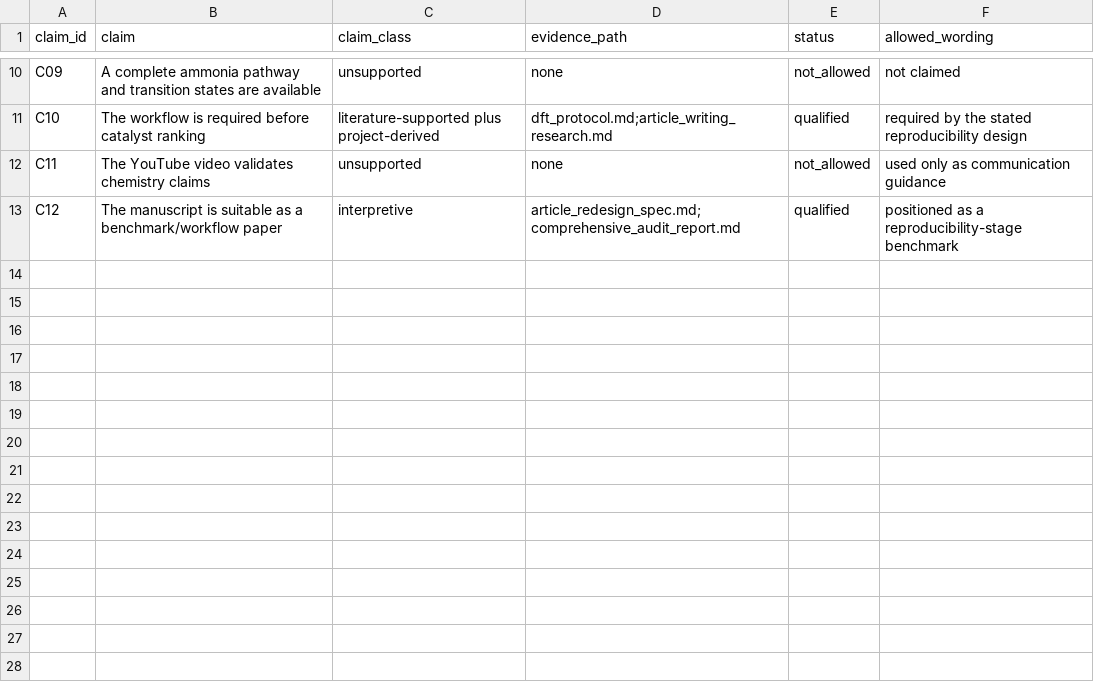
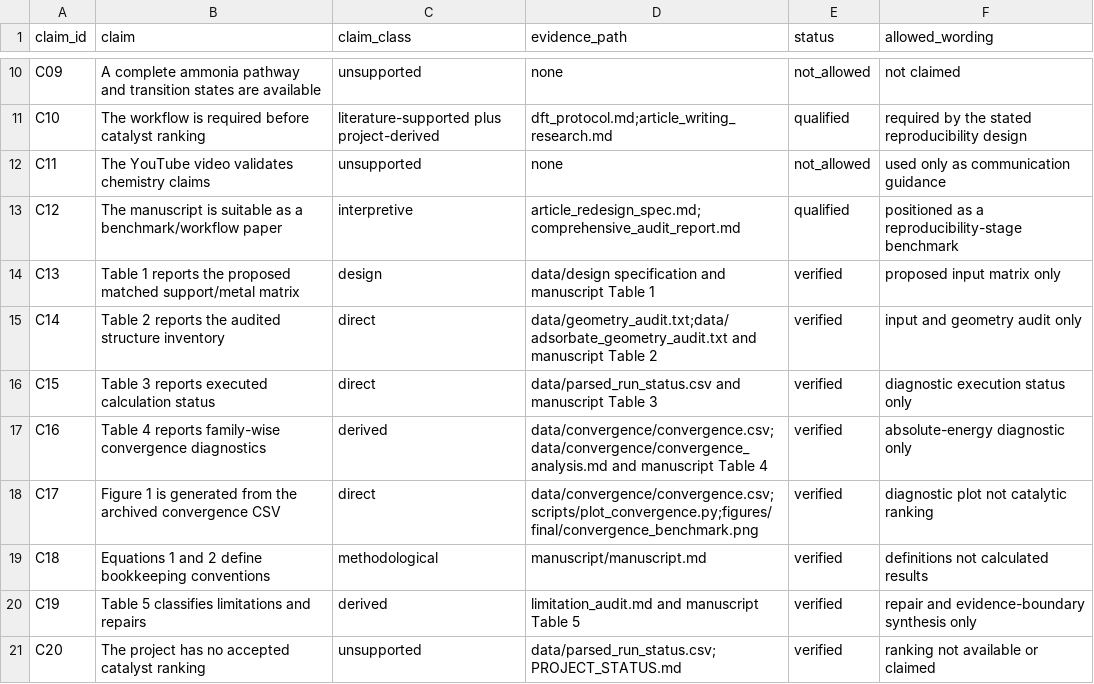
Before and after one commit to Hassan786Raza-dot/single-atom-nitrate-reduction-dft, a CSV file: claim_evidence_matrix.csv, drawn as a sheet; only a part is shown, gaps mark what is left out; the diff names each change by its address in the sheet, - before the commit and + after, or states it on an @@ line.

Commit message:
Implement limitation repairs and provenance gates

```diff
--- a/claim_evidence_matrix.csv
+++ b/claim_evidence_matrix.csv
+row 14: C13 | Table 1 reports the proposed matched support/metal matrix | design | data/design specification and manuscript Table 1 | verified | proposed input matrix only
+row 15: C14 | Table 2 reports the audited structure inventory | direct | data/geometry_audit.txt;data/adsorbate_geometry_audit.txt and manuscript Table 2 | verified | input and geometry audit only
+row 16: C15 | Table 3 reports executed calculation status | direct | data/parsed_run_status.csv and manuscript Table 3 | verified | diagnostic execution status only
+row 17: C16 | Table 4 reports family-wise convergence diagnostics | derived | data/convergence/convergence.csv;data/convergence/convergence_analysis.md and manuscript Table 4 | verified | absolute-energy diagnostic only
+row 18: C17 | Figure 1 is generated from the archived convergence CSV | direct | data/convergence/convergence.csv;scripts/plot_convergence.py;figures/final/convergence_benchmark.png | verified | diagnostic plot not catalytic ranking
+row 19: C18 | Equations 1 and 2 define bookkeeping conventions | methodological | manuscript/manuscript.md | verified | definitions not calculated results
+row 20: C19 | Table 5 classifies limitations and repairs | derived | limitation_audit.md and manuscript Table 5 | verified | repair and evidence-boundary synthesis only
+row 21: C20 | The project has no accepted catalyst ranking | unsupported | data/parsed_run_status.csv;PROJECT_STATUS.md | verified | ranking not available or claimed
```
Also changed, not shown: 4 other files.
